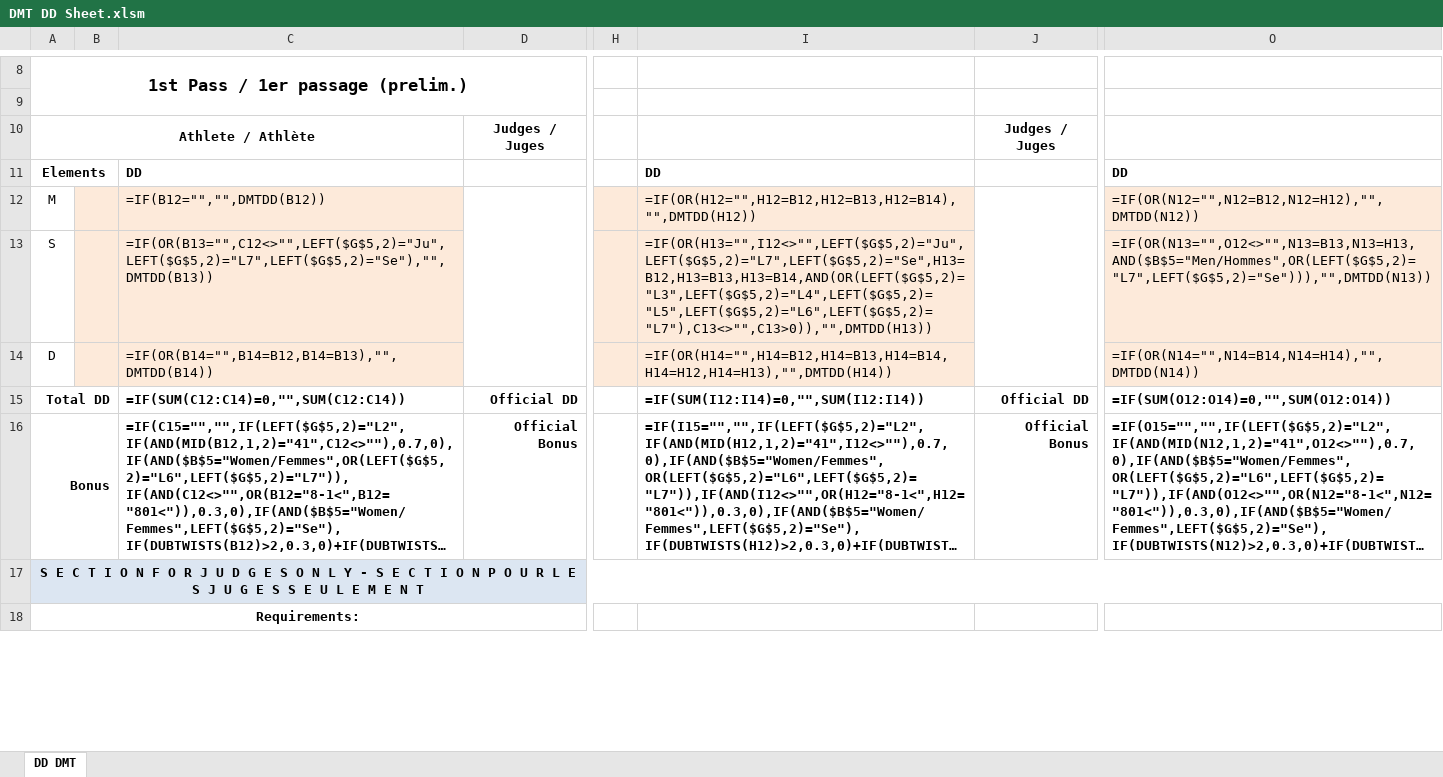
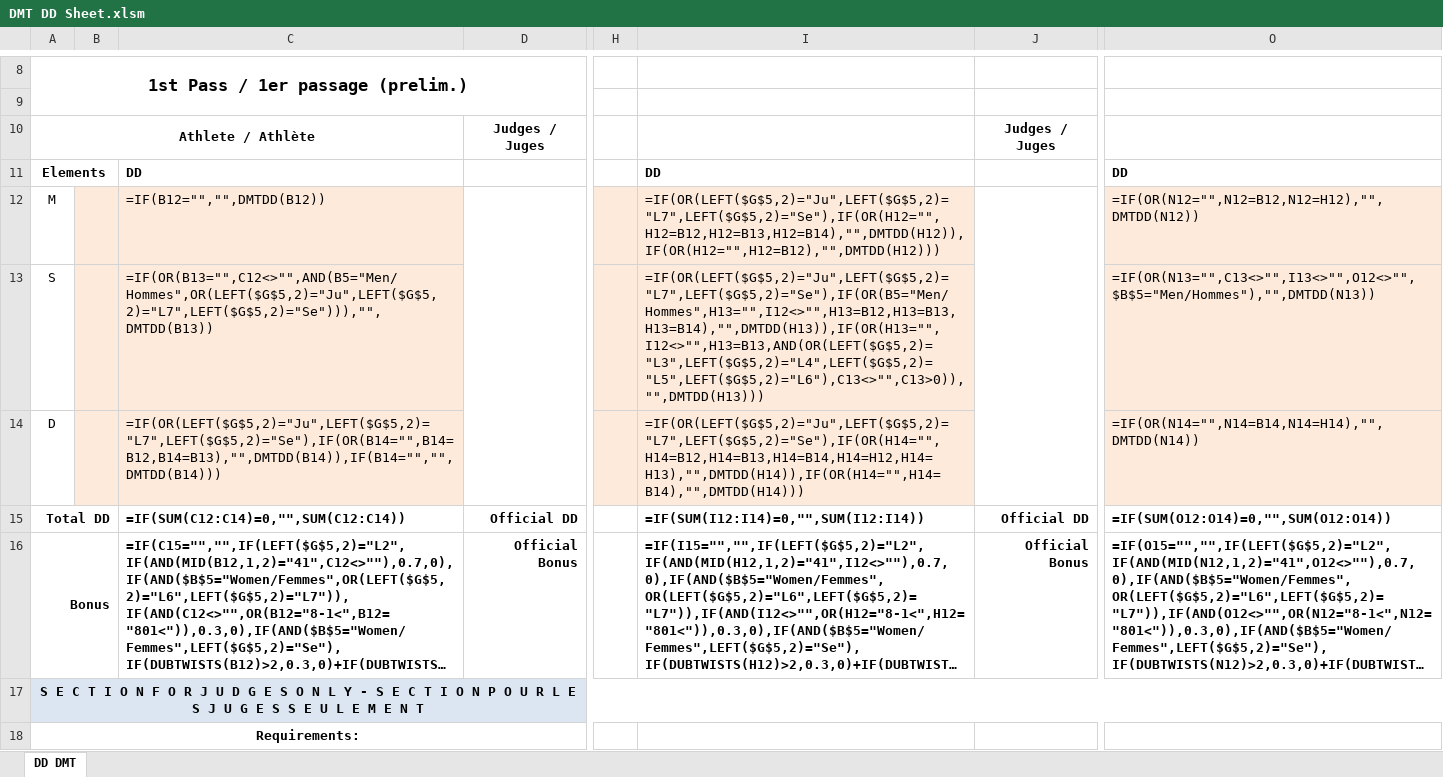
Before and after one commit to trampolinecanada/ddsheets, an Excel workbook: DMT DD Sheet.xlsm, sheet DD DMT, drawn as a sheet; only a part is shown, gaps mark what is left out; long unchanged cells end in …; values as stored, in another font and other column widths than the file's, no borders; formulas are shown in place of their values; charts and pictures and conditional formats not drawn; the diff covers the shown part only; the diff names each change by its address in the sheet, - before the commit and + after, or states it on an @@ line.

```diff
--- a/DMT DD Sheet.xlsm (sheet DD DMT)
+++ b/DMT DD Sheet.xlsm (sheet DD DMT)
-I12: =IF(OR(H12="",H12=B12,H12=B13,H12=B14),"",DMTDD(H12))
+I12: =IF(OR(LEFT($G$5,2)="Ju",LEFT($G$5,2)="L7",LEFT($G$5,2)="Se"),IF(OR(H12="",H12=B12,H12=B13,H12=B14),"",DMTDD(H12)),IF(OR(H12="",H12=B12),"",DMTDD(H12)))
-C13: =IF(OR(B13="",C12<>"",LEFT($G$5,2)="Ju",LEFT($G$5,2)="L7",LEFT($G$5,2)="Se"),"",DMTDD(B13))
+C13: =IF(OR(B13="",C12<>"",AND(B5="Men/Hommes",OR(LEFT($G$5,2)="Ju",LEFT($G$5,2)="L7",LEFT($G$5,2)="Se"))),"",DMTDD(B13))
-I13: =IF(OR(H13="",I12<>"",LEFT($G$5,2)="Ju",LEFT($G$5,2)="L7",LEFT($G$5,2)="Se",H13=B12,H13=B13,H13=B14,AND(OR(LEFT($G$5,2)="L3",LEFT($G$5,2)="L4",LEFT($G$5,2)="L5",LEFT($G$5,2)="L6",LEFT($G$5,2)="L7"),C13<>"",C13>0)),"",DMTDD(H13))
+I13: =IF(OR(LEFT($G$5,2)="Ju",LEFT($G$5,2)="L7",LEFT($G$5,2)="Se"),IF(OR(B5="Men/Hommes",H13="",I12<>"",H13=B12,H13=B13,H13=B14),"",DMTDD(H13)),IF(OR(H13="",I12<>"",H13=B13,AND(OR(LEFT($G$5,2)="L3",LEFT($G$5,2)="L4",LEFT($G$5,2)="L5",LEFT($G$5,2)="L6"),C13<>"",C13>0)),"",DMTDD(H13)))
-O13: =IF(OR(N13="",O12<>"",N13=B13,N13=H13,AND($B$5="Men/Hommes",OR(LEFT($G$5,2)="L7",LEFT($G$5,2)="Se"))),"",DMTDD(N13))
+O13: =IF(OR(N13="",C13<>"",I13<>"",O12<>"",$B$5="Men/Hommes"),"",DMTDD(N13))
-C14: =IF(OR(B14="",B14=B12,B14=B13),"",DMTDD(B14))
+C14: =IF(OR(LEFT($G$5,2)="Ju",LEFT($G$5,2)="L7",LEFT($G$5,2)="Se"),IF(OR(B14="",B14=B12,B14=B13),"",DMTDD(B14)),IF(B14="","",DMTDD(B14)))
-I14: =IF(OR(H14="",H14=B12,H14=B13,H14=B14,H14=H12,H14=H13),"",DMTDD(H14))
+I14: =IF(OR(LEFT($G$5,2)="Ju",LEFT($G$5,2)="L7",LEFT($G$5,2)="Se"),IF(OR(H14="",H14=B12,H14=B13,H14=B14,H14=H12,H14=H13),"",DMTDD(H14)),IF(OR(H14="",H14=B14),"",DMTDD(H14)))
```
Also changed, not shown: 7 edited cells elsewhere in this sheet, 1 other file.
